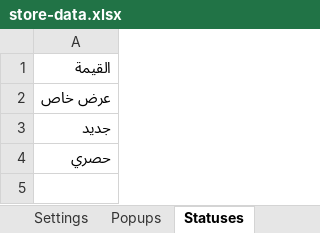
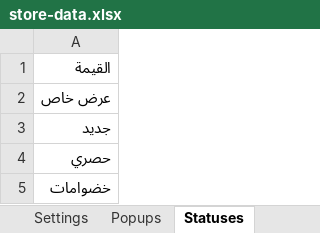
Before and after one commit to mashily/mashily-store, an Excel workbook: store-data.xlsx, sheet Statuses, drawn as a sheet; values as stored, in another font and other column widths than the file's, no borders; the diff names each change by its address in the sheet, - before the commit and + after, or states it on an @@ line.

```diff
--- a/store-data.xlsx (sheet Statuses)
+++ b/store-data.xlsx (sheet Statuses)
+row 5: خضوامات
```
Also changed, not shown: sheet Popups, sheet Codes, 1 other file.
